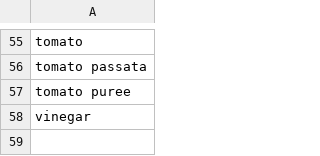
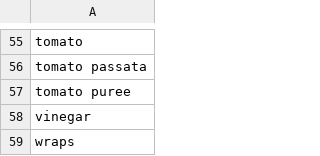
Before and after one commit to WMacalester/MealPlanner, a CSV file: planner-api/src/main/resources/initialdata/data-ingredients.csv, drawn as a sheet; only a part is shown, gaps mark what is left out.

Commit message:
Resource: update initial ingredients and recipes

```diff
--- a/planner-api/src/main/resources/initialdata/data-ingredients.csv
+++ b/planner-api/src/main/resources/initialdata/data-ingredients.csv
@@ -58 +58,2 @@ tomato puree
 vinegar
+wraps
```
Also changed, not shown: planner-api/src/main/resources/initialdata/data-recipes.csv.
